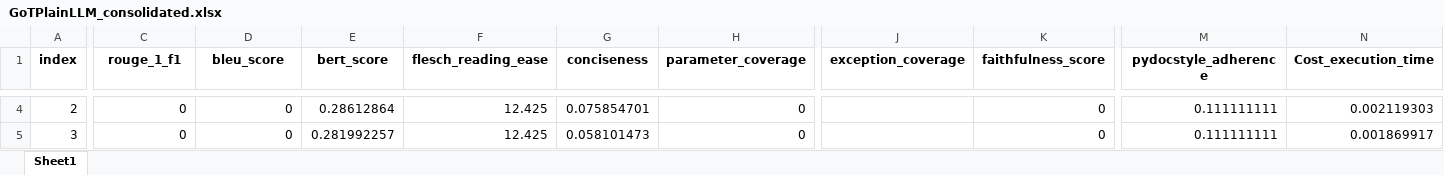
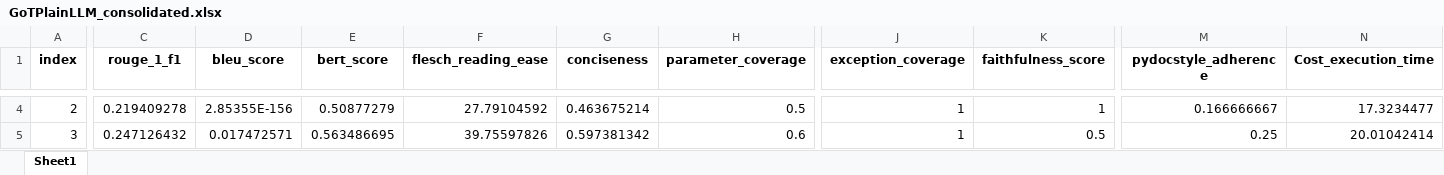
Before and after one commit to balajivenky06/RAG-Docstring, an Excel workbook: results/phi4_14b/comparison_GoTPlainLLM/GoTPlainLLM_consolidated.xlsx, sheet Sheet1, drawn as a sheet; only a part is shown, gaps mark what is left out; values as stored, in another font and other column widths than the file's, no borders; the diff covers the shown part only; the diff names each change by its address in the sheet, - before the commit and + after, or states it on an @@ line.

```diff
--- a/results/phi4_14b/comparison_GoTPlainLLM/GoTPlainLLM_consolidated.xlsx (sheet Sheet1)
+++ b/results/phi4_14b/comparison_GoTPlainLLM/GoTPlainLLM_consolidated.xlsx (sheet Sheet1)
-C4 (rouge_1_f1): 0
+C4 (rouge_1_f1): 0.219409278
-D4 (bleu_score): 0
+D4 (bleu_score): 2.85355E-156
-E4 (bert_score): 0.28612864
+E4 (bert_score): 0.50877279
-F4 (flesch_reading_ease): 12.425
+F4 (flesch_reading_ease): 27.79104592
-G4 (conciseness): 0.075854701
+G4 (conciseness): 0.463675214
-H4 (parameter_coverage): 0
+H4 (parameter_coverage): 0.5
-J4:J5 (exception_coverage): (empty)
+J4:J5 (exception_coverage): 1
-K4 (faithfulness_score): 0
+K4 (faithfulness_score): 1
-M4 (pydocstyle_adherence): 0.111111111
+M4 (pydocstyle_adherence): 0.166666667
-N4 (Cost_execution_time): 0.002119303
+N4 (Cost_execution_time): 17.3234477
-C5 (rouge_1_f1): 0
+C5 (rouge_1_f1): 0.247126432
-D5 (bleu_score): 0
+D5 (bleu_score): 0.017472571
-E5 (bert_score): 0.281992257
+E5 (bert_score): 0.563486695
-F5 (flesch_reading_ease): 12.425
+F5 (flesch_reading_ease): 39.75597826
-G5 (conciseness): 0.058101473
+G5 (conciseness): 0.597381342
-H5 (parameter_coverage): 0
+H5 (parameter_coverage): 0.6
-K5 (faithfulness_score): 0
+K5 (faithfulness_score): 0.5
-M5 (pydocstyle_adherence): 0.111111111
+M5 (pydocstyle_adherence): 0.25
-N5 (Cost_execution_time): 0.001869917
+N5 (Cost_execution_time): 20.01042414
```
Also changed, not shown: 956 edited cells elsewhere in this sheet, results/phi4_14b/comparison_GoTPlainLLM/GoTPlainLLM_costs.xlsx, results/phi4_14b/comparison_GoTPlainLLM/GoTPlainLLM_evaluated.xlsx, 10 other files.
